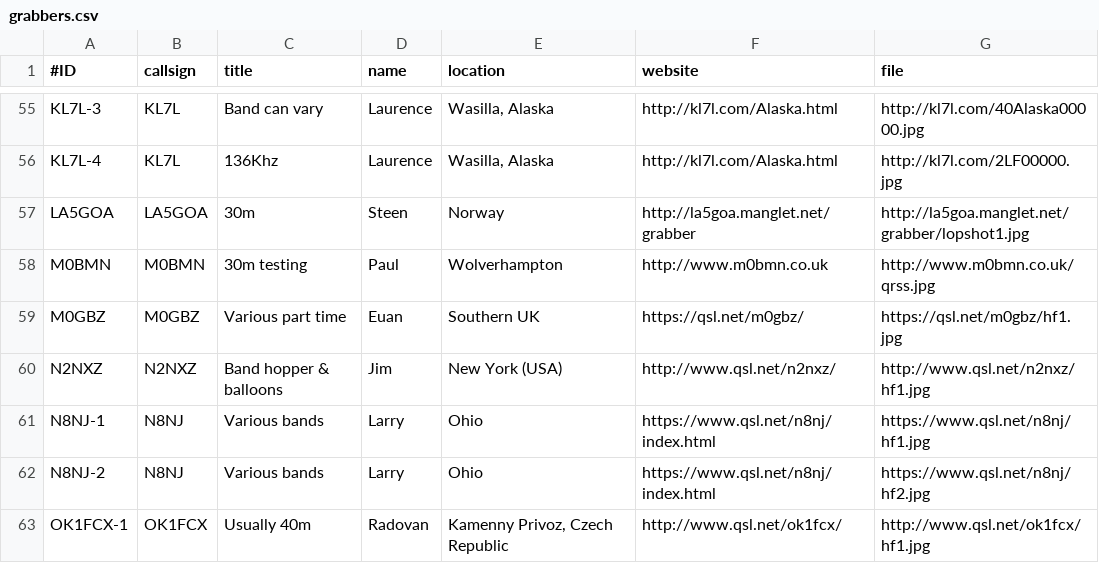
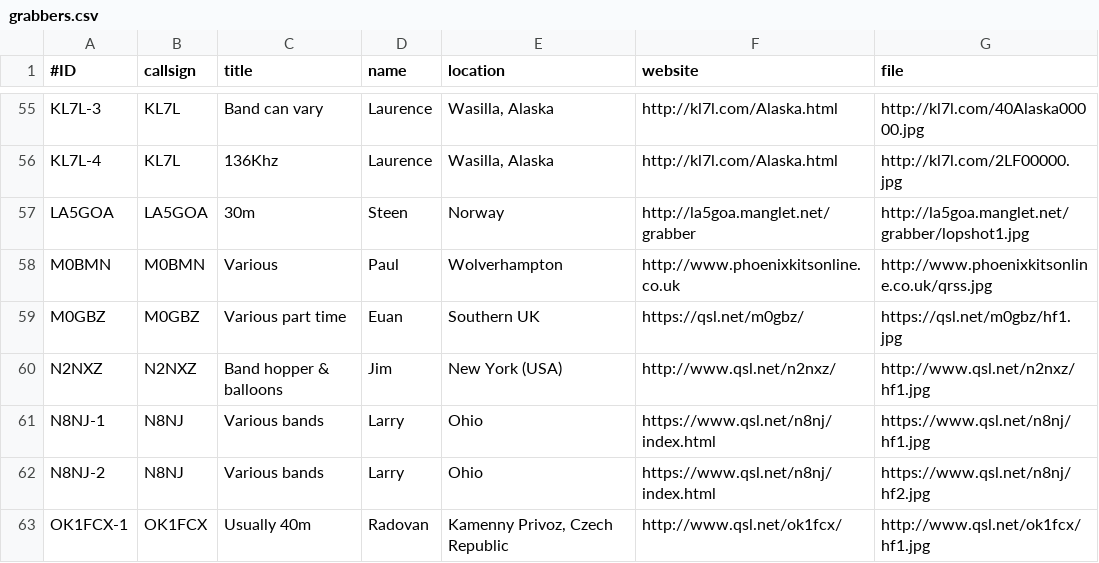
Before and after one commit to syedrizvinet/QRSS-plus-dev, a CSV file: grabbers.csv, drawn as a sheet; only a part is shown, gaps mark what is left out.

Commit message:
Added M0BMN's new website.

```diff
--- a/grabbers.csv
+++ b/grabbers.csv
@@ -57,3 +57,3 @@ KL7L-4,KL7L,136Khz,Laurence,"Wasilla, Alaska",http://kl7l.com/Alaska.html,http:/
 LA5GOA,LA5GOA,30m,Steen,Norway,http://la5goa.manglet.net/grabber,http://la5goa.manglet.net/grabber/lopshot1.jpg
-M0BMN,M0BMN,30m testing, Paul,Wolverhampton,http://www.m0bmn.co.uk,http://www.m0bmn.co.uk/qrss.jpg
+M0BMN,M0BMN,Various, Paul,Wolverhampton,http://www.phoenixkitsonline.co.uk,http://www.phoenixkitsonline.co.uk/qrss.jpg
 M0GBZ,M0GBZ,Various part time,Euan,Southern UK,https://qsl.net/m0gbz/,https://qsl.net/m0gbz/hf1.jpg
```
